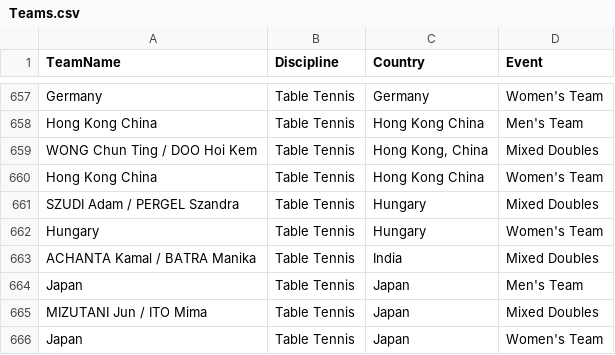
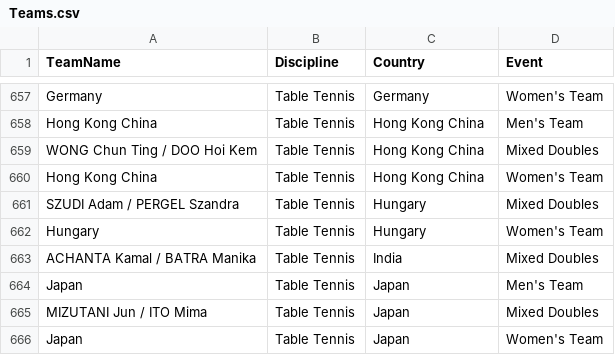
Before and after one commit to NitendraTripathi/data, a CSV file: Teams.csv, drawn as a sheet; only a part is shown, gaps mark what is left out.

Commit message:
Update Teams.csv

```diff
--- a/Teams.csv
+++ b/Teams.csv
@@ -658,3 +658,3 @@ Germany	Table Tennis	Germany	Women's Team
 Hong Kong China	Table Tennis	Hong Kong China	Men's Team
-WONG Chun Ting / DOO Hoi Kem	Table Tennis	Hong Kong, China	Mixed Doubles
+WONG Chun Ting / DOO Hoi Kem	Table Tennis	Hong Kong China	Mixed Doubles
 Hong Kong China	Table Tennis	Hong Kong China	Women's Team
```
